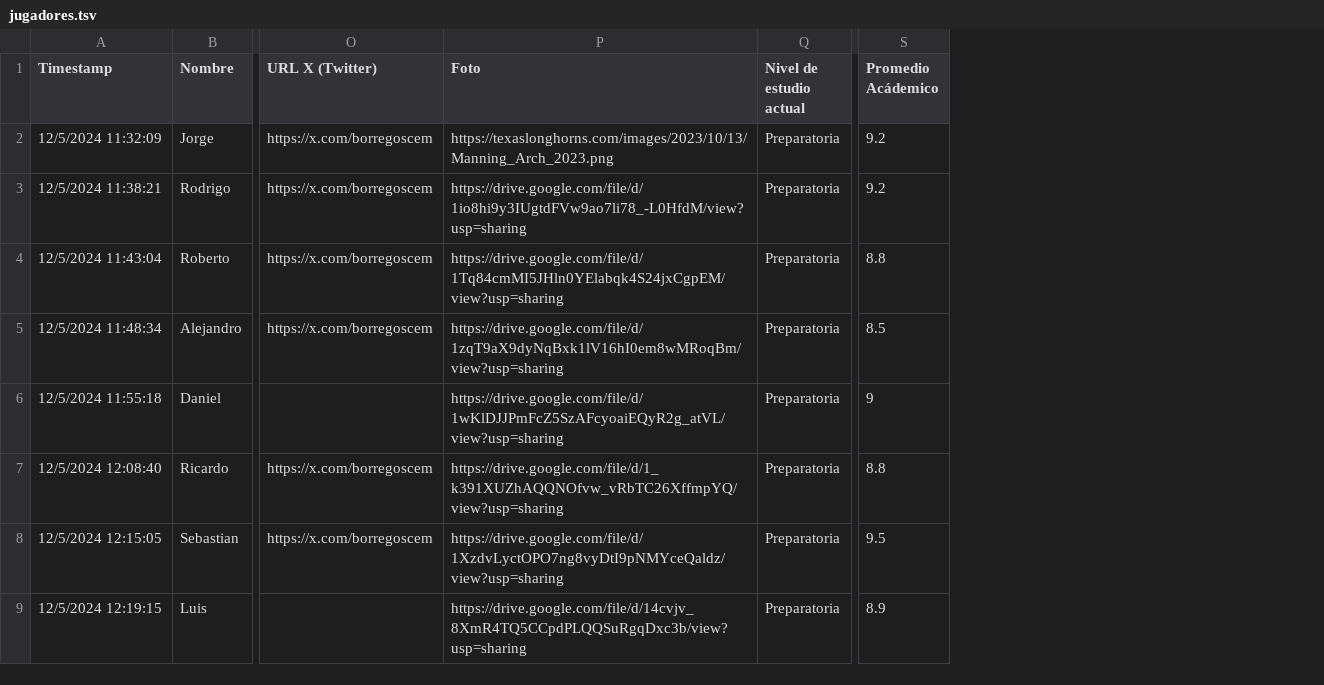
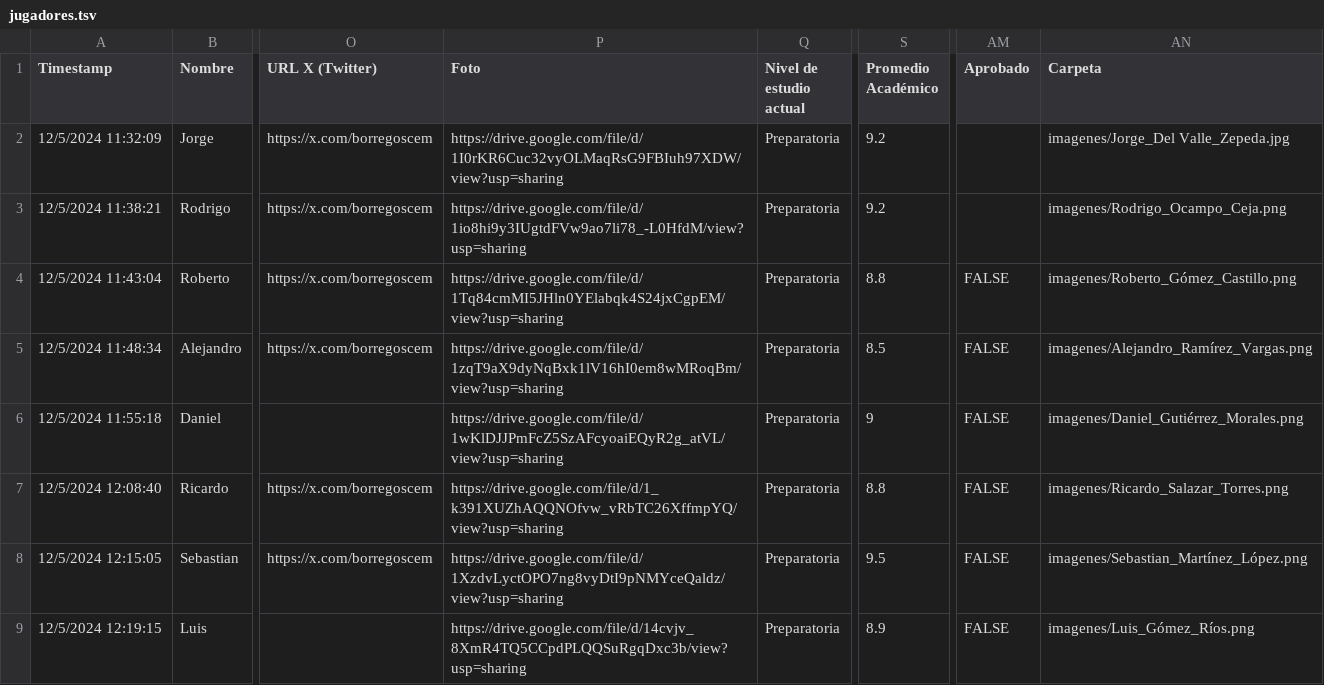
Before and after one commit to a01752711/Reclutamiento-DRAFT, a TSV file: jugadores.tsv, drawn as a sheet; only a part is shown, gaps mark what is left out; the diff names each change by its address in the sheet, - before the commit and + after, or states it on an @@ line.

Commit message:
Add files via upload
Actualización del proyecto: añadidas fotos y rutas corregidas

```diff
--- a/jugadores.tsv
+++ b/jugadores.tsv
+column AM (Aprobado), rows 4-9: all FALSE
+column AN (Carpeta), rows 2-9: imagenes/Jorge_Del Valle_Zepeda.jpg | imagenes/Rodrigo_Ocampo_Ceja.png | imagenes/Roberto_Gómez_Castillo.png | imagenes/Alejandro_Ramírez_Vargas.png | imagenes/Daniel_Gutiérrez_Morales.png | imagenes/Ricardo_Salazar_Torres.png | imagenes/Sebastian_Martínez_López.png | imagenes/Luis_Gómez_Ríos.png
-S1: Promedio Acádemico
+S1: Promedio Académico
-P2 (Foto): https://texaslonghorns.com/images/2023/10/13/Manning_Arch_2023.png
+P2 (Foto): https://drive.google.com/file/d/1I0rKR6Cuc32vyOLMaqRsG9FBIuh97XDW/view?usp=sharing
```
Also changed, not shown: 2 other files.
